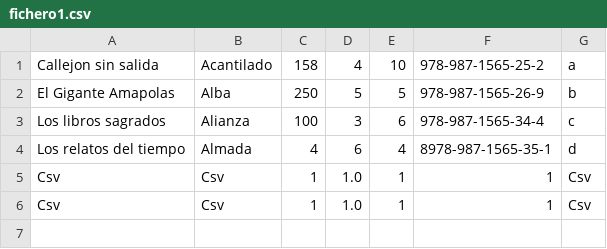
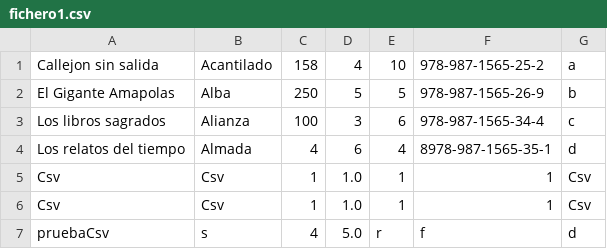
Before and after one commit to Iker-elorrieta/ADTeam2, a CSV file: fichero1.csv, drawn as a sheet; the diff names each change by its address in the sheet, - before the commit and + after, or states it on an @@ line.

```diff
--- a/fichero1.csv
+++ b/fichero1.csv
+row 7: pruebaCsv | s | 4 | 5.0 | r | f | d
```
Also changed, not shown: 2 other files.
